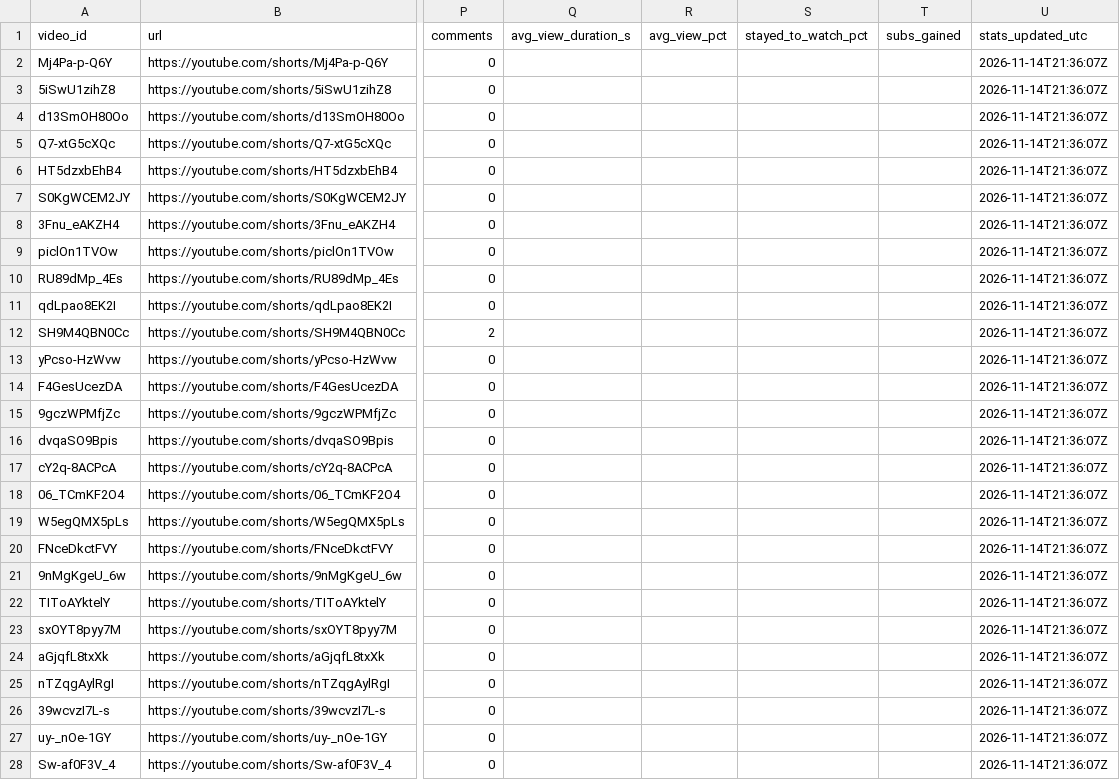
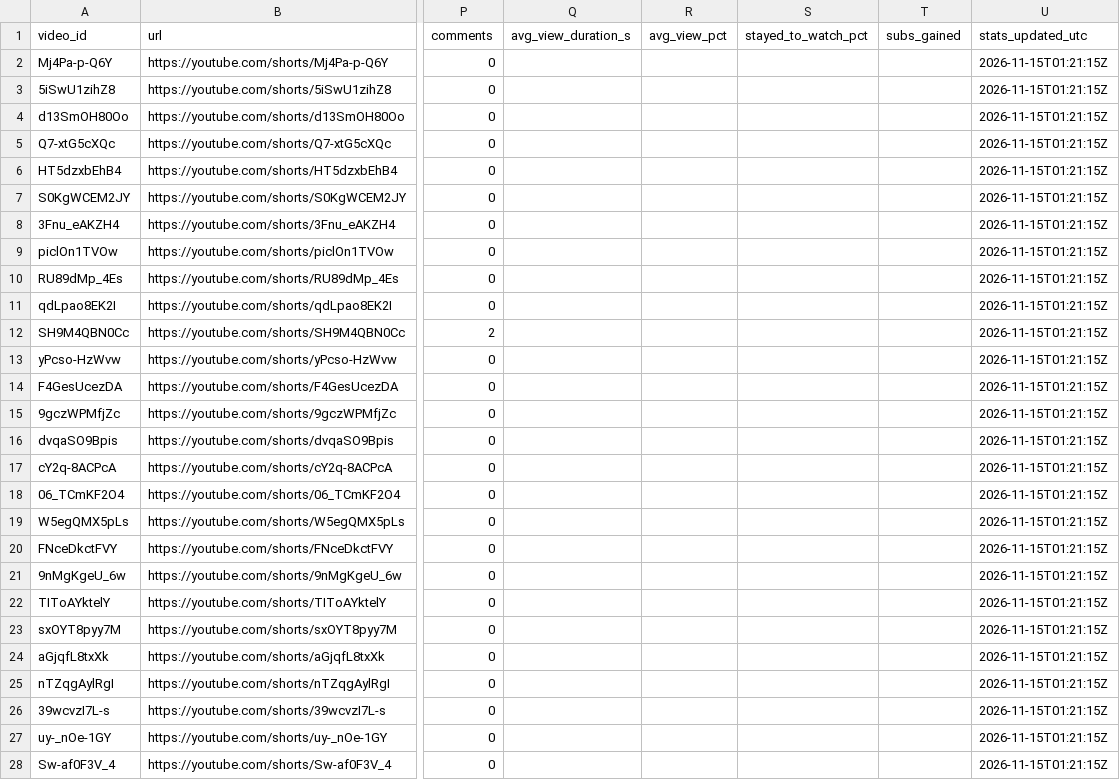
Before and after one commit to Mezfer/tom-shorts, a CSV file: video_log.csv, drawn as a sheet; only a part is shown, gaps mark what is left out; the diff covers the shown part only; the diff names each change by its address in the sheet, - before the commit and + after, or states it on an @@ line.

```diff
--- a/video_log.csv
+++ b/video_log.csv
-U2:U28 (stats_updated_utc): 2026-11-14T21:36:07Z
+U2:U28 (stats_updated_utc): 2026-11-15T01:21:15Z
```
Also changed, not shown: 1 added row and 40 edited cells elsewhere in this file, 5 other files.
